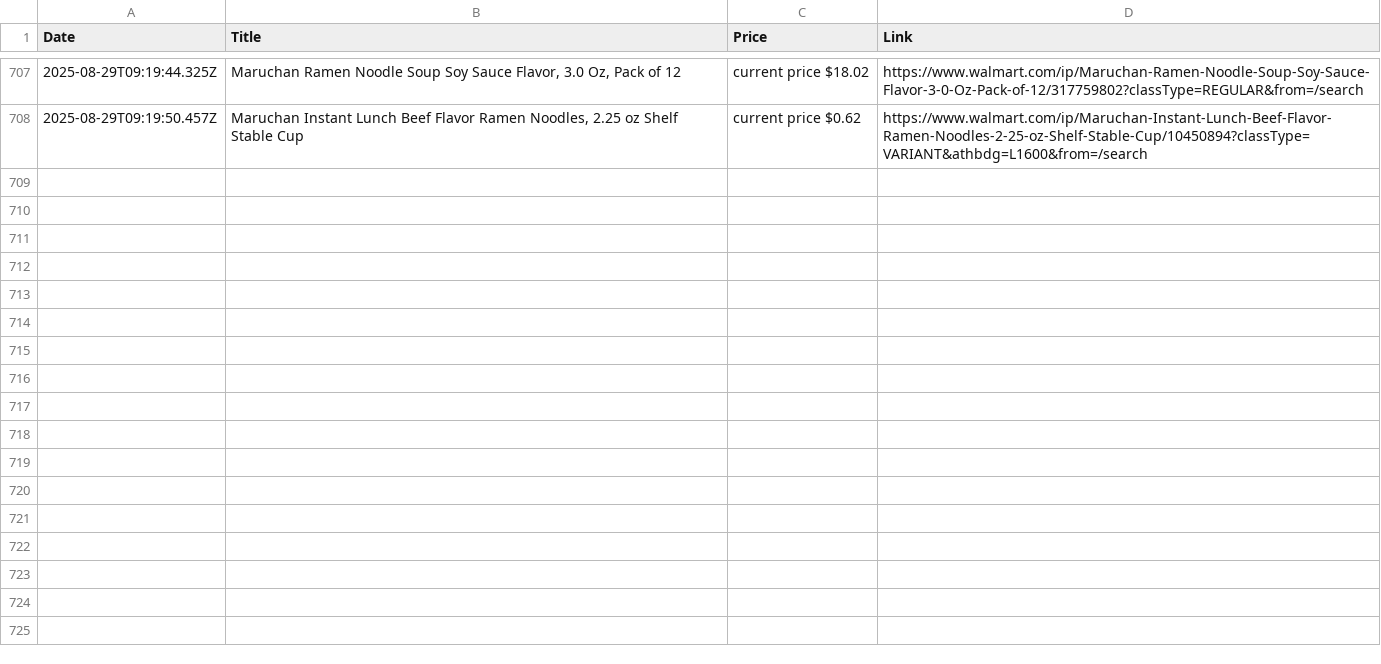
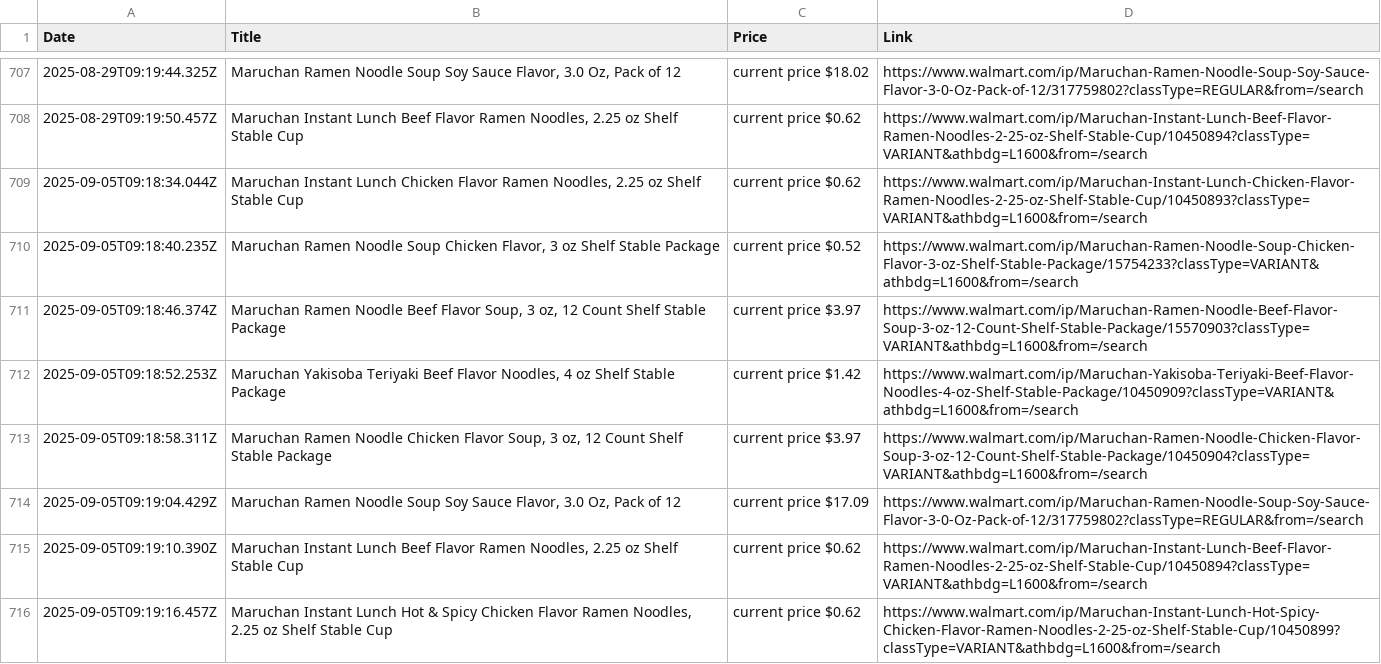
Before and after one commit to mirzahanzla/Project-Product-Details, a CSV file: walmart-data.csv, drawn as a sheet; only a part is shown, gaps mark what is left out; the diff names each change by its address in the sheet, - before the commit and + after, or states it on an @@ line.

```diff
--- a/walmart-data.csv
+++ b/walmart-data.csv
+row 709: 2025-09-05T09:18:34.044Z | Maruchan Instant Lunch Chicken Flavor Ramen Noodles, 2.25 oz Shelf Stable Cup | current price $0.62 | https://www.walmart.com/ip/Maruchan-Instant-Lunch-Chicken-Flavor-Ramen-Noodles-2-25-oz-Shelf-Stable-Cup/10450893?classType=VARIANT&athbdg=L1600&from=/search
+row 710: 2025-09-05T09:18:40.235Z | Maruchan Ramen Noodle Soup Chicken Flavor, 3 oz Shelf Stable Package | current price $0.52 | https://www.walmart.com/ip/Maruchan-Ramen-Noodle-Soup-Chicken-Flavor-3-oz-Shelf-Stable-Package/15754233?classType=VARIANT&athbdg=L1600&from=/search
+row 711: 2025-09-05T09:18:46.374Z | Maruchan Ramen Noodle Beef Flavor Soup, 3 oz, 12 Count Shelf Stable Package | current price $3.97 | https://www.walmart.com/ip/Maruchan-Ramen-Noodle-Beef-Flavor-Soup-3-oz-12-Count-Shelf-Stable-Package/15570903?classType=VARIANT&athbdg=L1600&from=/search
+row 712: 2025-09-05T09:18:52.253Z | Maruchan Yakisoba Teriyaki Beef Flavor Noodles, 4 oz Shelf Stable Package | current price $1.42 | https://www.walmart.com/ip/Maruchan-Yakisoba-Teriyaki-Beef-Flavor-Noodles-4-oz-Shelf-Stable-Package/10450909?classType=VARIANT&athbdg=L1600&from=/search
+row 713: 2025-09-05T09:18:58.311Z | Maruchan Ramen Noodle Chicken Flavor Soup, 3 oz, 12 Count Shelf Stable Package | current price $3.97 | https://www.walmart.com/ip/Maruchan-Ramen-Noodle-Chicken-Flavor-Soup-3-oz-12-Count-Shelf-Stable-Package/10450904?classType=VARIANT&athbdg=L1600&from=/search
+row 714: 2025-09-05T09:19:04.429Z | Maruchan Ramen Noodle Soup Soy Sauce Flavor, 3.0 Oz, Pack of 12 | current price $17.09 | https://www.walmart.com/ip/Maruchan-Ramen-Noodle-Soup-Soy-Sauce-Flavor-3-0-Oz-Pack-of-12/317759802?classType=REGULAR&from=/search
+row 715: 2025-09-05T09:19:10.390Z | Maruchan Instant Lunch Beef Flavor Ramen Noodles, 2.25 oz Shelf Stable Cup | current price $0.62 | https://www.walmart.com/ip/Maruchan-Instant-Lunch-Beef-Flavor-Ramen-Noodles-2-25-oz-Shelf-Stable-Cup/10450894?classType=VARIANT&athbdg=L1600&from=/search
+row 716: 2025-09-05T09:19:16.457Z | Maruchan Instant Lunch Hot & Spicy Chicken Flavor Ramen Noodles, 2.25 oz Shelf Stable Cup | current price $0.62 | https://www.walmart.com/ip/Maruchan-Instant-Lunch-Hot-Spicy-Chicken-Flavor-Ramen-Noodles-2-25-oz-Shelf-Stable-Cup/10450899?classType=VARIANT&athbdg=L1600&from=/search
```
Also changed, not shown: 1 other file.
